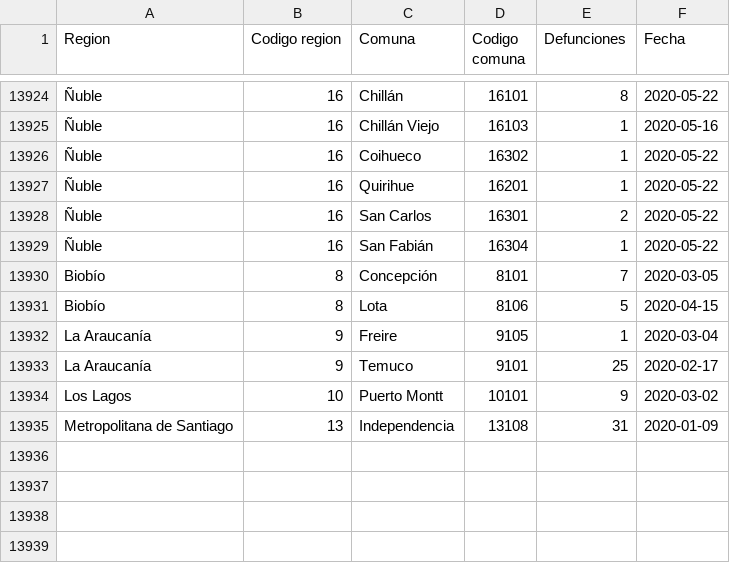
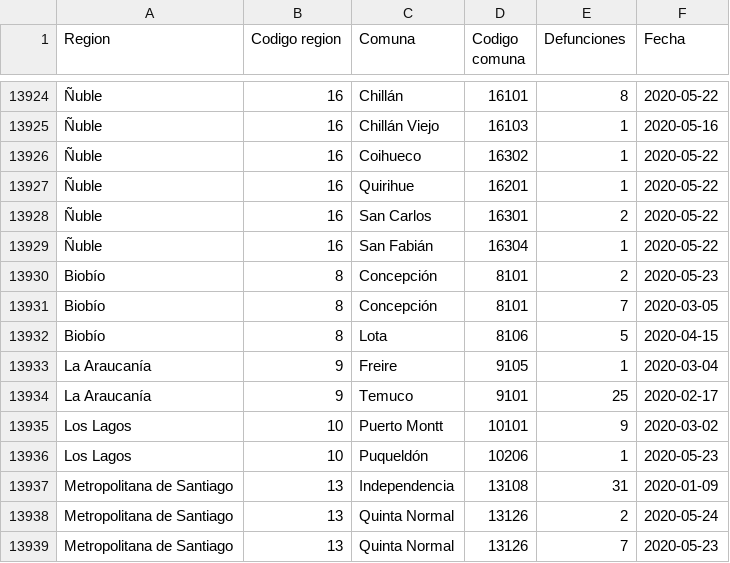
Before and after one commit to jaguridi/Datos-COVID19, a CSV file: output/producto32/2020-Defunciones_std.csv, drawn as a sheet; only a part is shown, gaps mark what is left out; the diff names each change by its address in the sheet, - before the commit and + after, or states it on an @@ line.

```diff
--- a/output/producto32/2020-Defunciones_std.csv
+++ b/output/producto32/2020-Defunciones_std.csv
+row 13930: Biobío | 8 | Concepción | 8101 | 2 | 2020-05-23
+row 13936: Los Lagos | 10 | Puqueldón | 10206 | 1 | 2020-05-23
+row 13938: Metropolitana de Santiago | 13 | Quinta Normal | 13126 | 2 | 2020-05-24
+row 13939: Metropolitana de Santiago | 13 | Quinta Normal | 13126 | 7 | 2020-05-23
```
Also changed, not shown: output/producto32/2020-Defunciones.csv, output/producto32/2020-Defunciones_T.csv, 2 other files.
